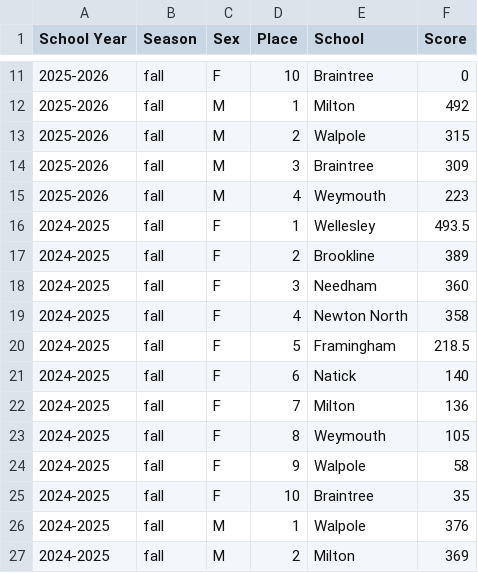
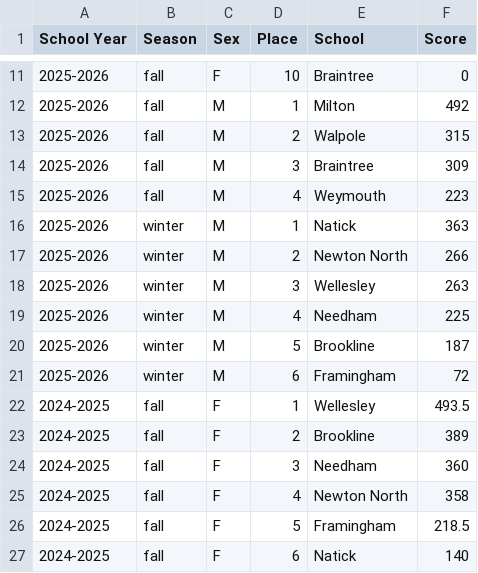
Before and after one commit to ZibingZhang/baystateconference, a CSV file: jekyll/_data/swimming-diving/bsc/rankings.csv, drawn as a sheet; only a part is shown, gaps mark what is left out; the shorter side is filled out with more unchanged rows; the diff names each change by its address in the sheet, - before the commit and + after, or states it on an @@ line.

Commit message:
Add recent BSC rankings

```diff
--- a/jekyll/_data/swimming-diving/bsc/rankings.csv
+++ b/jekyll/_data/swimming-diving/bsc/rankings.csv
+row 16: 2025-2026 | winter | M | 1 | Natick | 363
+row 17: 2025-2026 | winter | M | 2 | Newton North | 266
+row 18: 2025-2026 | winter | M | 3 | Wellesley | 263
+row 19: 2025-2026 | winter | M | 4 | Needham | 225
+row 20: 2025-2026 | winter | M | 5 | Brookline | 187
+row 21: 2025-2026 | winter | M | 6 | Framingham | 72
```
